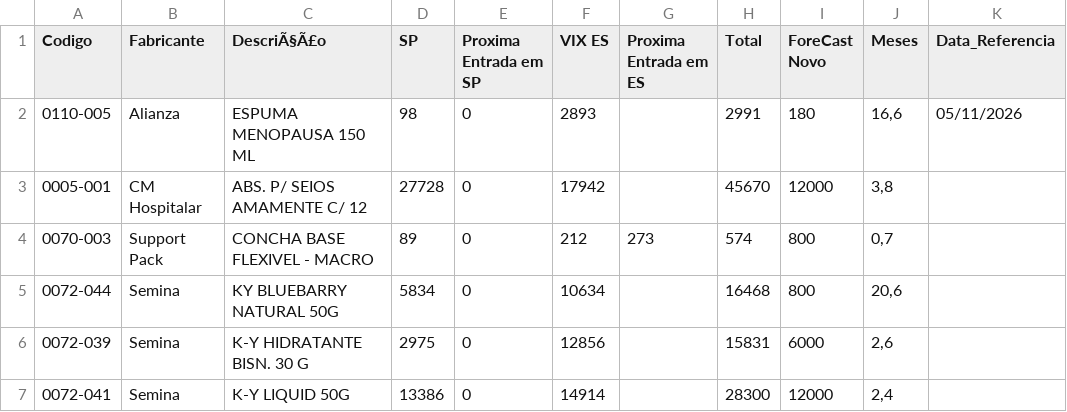
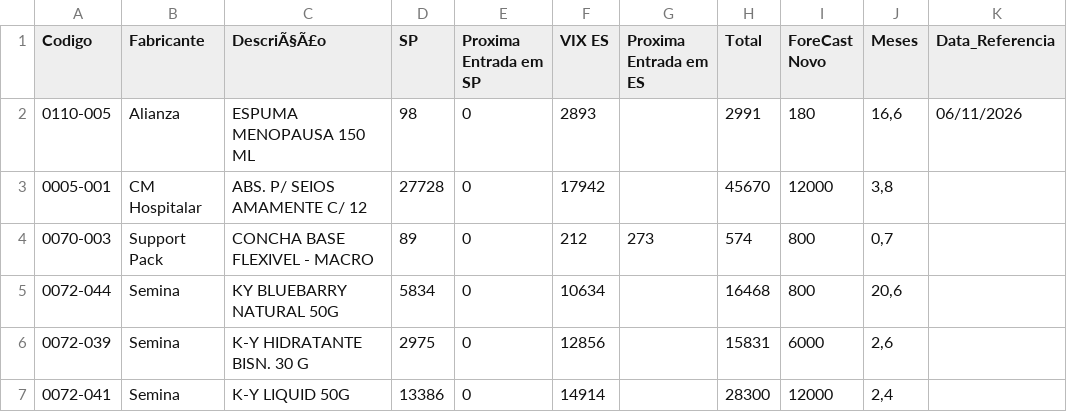
Before and after one commit to GabrielSalim7/Estoque, a CSV file: estoque.csv, drawn as a sheet; only a part is shown.

Commit message:
estoque.csv

```diff
--- a/estoque.csv
+++ b/estoque.csv
@@ -1,3 +1,3 @@
 Codigo,Fabricante ,DescriÃ§Ã£o,SP,Proxima Entrada em SP,VIX ES,Proxima Entrada em ES,Total,ForeCast Novo,Meses,Data_Referencia
-0110-005,Alianza,ESPUMA MENOPAUSA 150 ML,98,0,2893,,2991,180,"16,6",05/11/2026
+0110-005,Alianza,ESPUMA MENOPAUSA 150 ML,98,0,2893,,2991,180,"16,6",06/11/2026
 0005-001,CM Hospitalar,ABS. P/ SEIOS AMAMENTE C/ 12,27728,0,17942,,45670,12000,"3,8",
```
